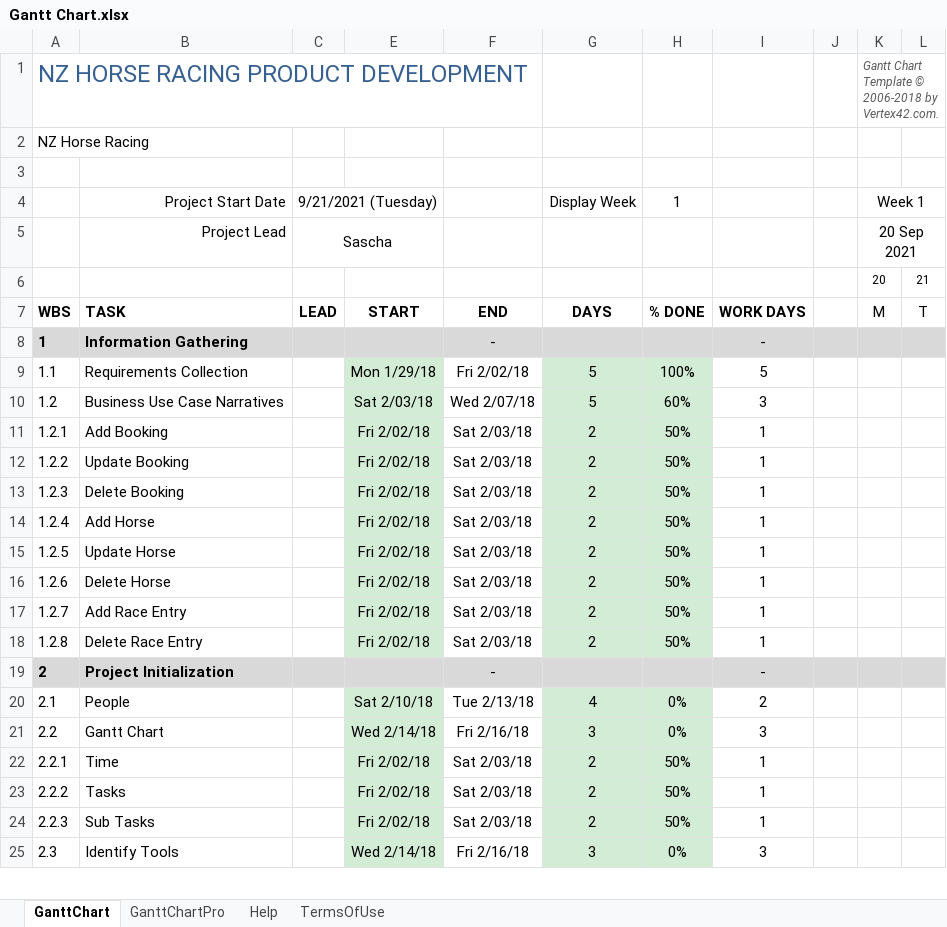
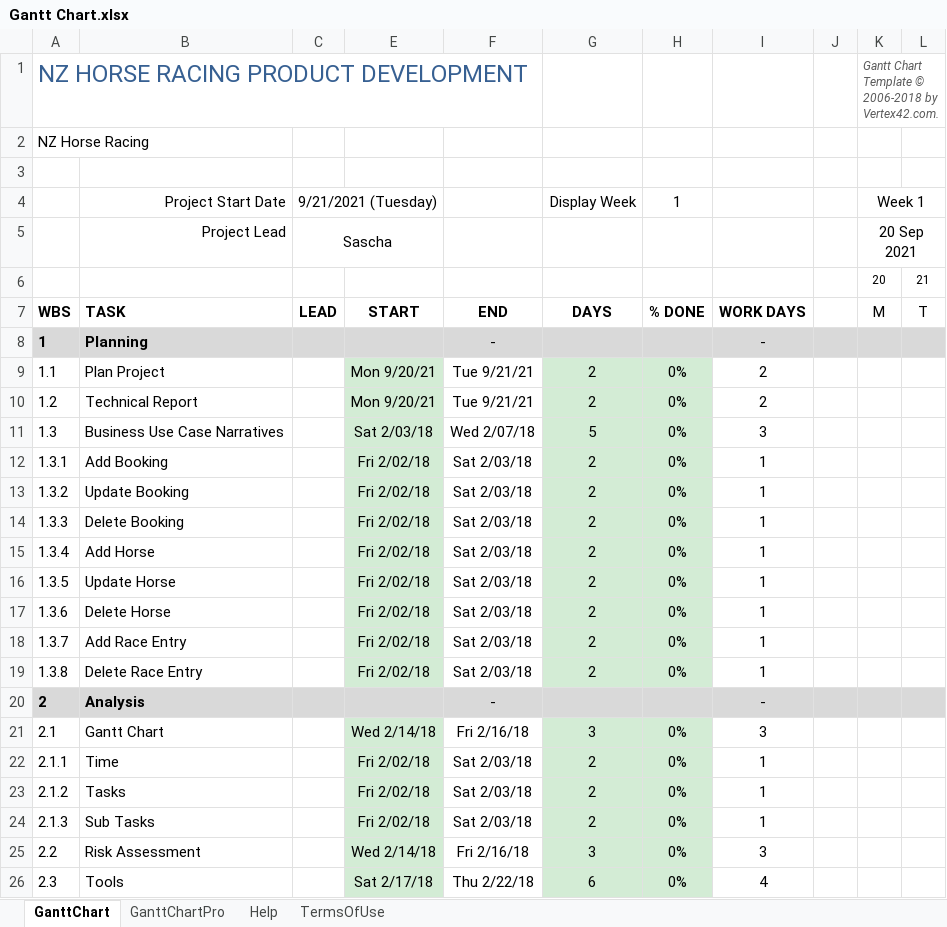
Before and after one commit to sjamaori/PROJECT, an Excel workbook: Gantt Chart.xlsx, sheet GanttChart, drawn as a sheet; only a part is shown; values as stored, in another font and other column widths than the file's, no borders; charts and pictures and conditional formats not drawn; removed rows and columns are numbered as before the commit, all else as after; rows hold the shown columns only; the diff covers the shown part only; the diff names each change by its address in the sheet, - before the commit and + after, or states it on an @@ line.

Commit message:
Update
*Updated Gantt Chart

```diff
--- a/Gantt Chart.xlsx (sheet GanttChart)
+++ b/Gantt Chart.xlsx (sheet GanttChart)
-B8: Information Gathering
+B8: Planning
-B9: Requirements Collection
+B9: Plan Project
-E9: Mon 1/29/18
+E9: Mon 9/20/21
-F9: Fri 2/02/18
+F9: Tue 9/21/21
-G9: 5
+G9: 2
-H9: 100%
+H9: 0%
-I9: 5
+I9: 2
+row 10: 1.2 | Technical Report |  | Mon 9/20/21 | Tue 9/21/21 | 2 | 0% | 2
-A11: 1.2
+A11: 1.3
-H11: 60%
+H11: 0%
-A12: 1.2.1
+A12: 1.3.1
-H12:H19: 50%
+H12:H19: 0%
-A13: 1.2.2
+A13: 1.3.2
-A14: 1.2.3
+A14: 1.3.3
-A15: 1.2.4
+A15: 1.3.4
-A16: 1.2.5
+A16: 1.3.5
-A17: 1.2.6
+A17: 1.3.6
-A18: 1.2.7
+A18: 1.3.7
-A19: 1.2.8
+A19: 1.3.8
-B20: Project Initialization
+B20: Analysis
-row 20: 2.1 | People |  | Sat 2/10/18 | Tue 2/13/18 | 4 | 0% | 2
-A21: 2.2
+A21: 2.1
-A22: 2.2.1
+A22: 2.1.1
-H22:H24: 50%
+H22:H24: 0%
-A23: 2.2.2
+A23: 2.1.2
-A24: 2.2.3
+A24: 2.1.3
+row 25: 2.2 | Risk Assessment |  | Wed 2/14/18 | Fri 2/16/18 | 3 | 0% | 3
-B26: Identify Tools
+B26: Tools
-E26: Wed 2/14/18
+E26: Sat 2/17/18
-F26: Fri 2/16/18
+F26: Thu 2/22/18
-G26: 3
+G26: 6
-I26: 3
+I26: 4
```
Also changed, not shown: 20 added rows, 1 removed row and 26 edited cells elsewhere in this sheet, formulas that keep their value, charts or pictures, 3 other files.
